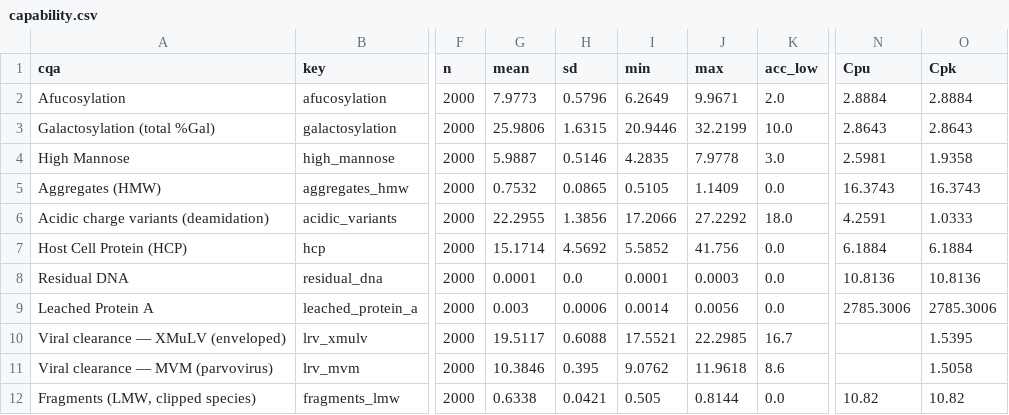
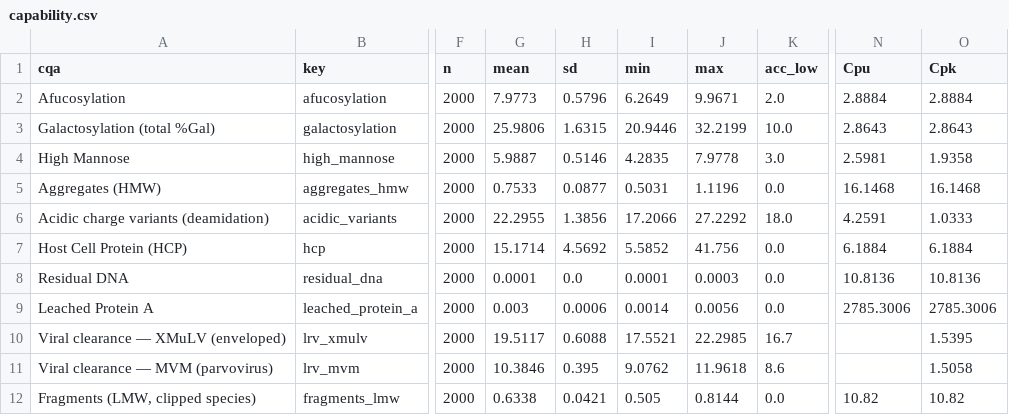
Before and after one commit to MoritzImendoerffer/synthetic_data, a CSV file: outputs/data/capability.csv, drawn as a sheet; only a part is shown, gaps mark what is left out; the diff names each change by its address in the sheet, - before the commit and + after, or states it on an @@ line.

```diff
--- a/outputs/data/capability.csv
+++ b/outputs/data/capability.csv
-G5 (mean): 0.7532
+G5 (mean): 0.7533
-H5 (sd): 0.0865
+H5 (sd): 0.0877
-I5 (min): 0.5105
+I5 (min): 0.5031
-J5 (max): 1.1409
+J5 (max): 1.1196
-N5 (Cpu): 16.3743
+N5 (Cpu): 16.1468
-O5 (Cpk): 16.3743
+O5 (Cpk): 16.1468
```
Also changed, not shown: outputs/data/monte_carlo.csv, outputs/data/ppq_batches.csv, 14 other files.
